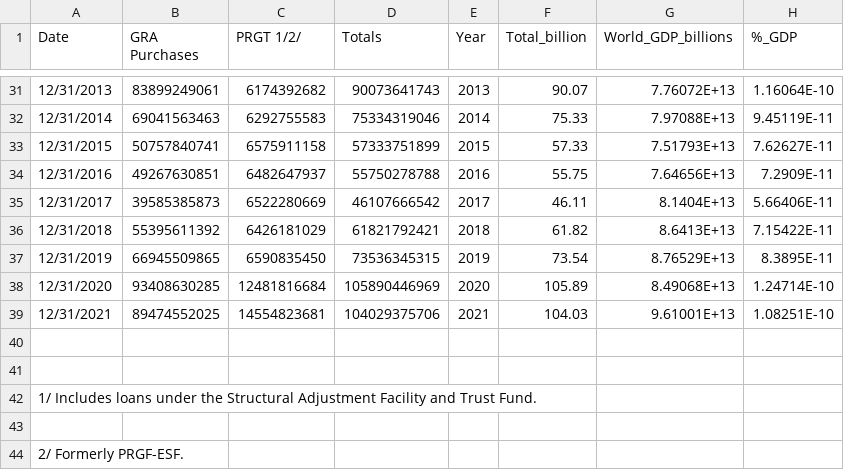
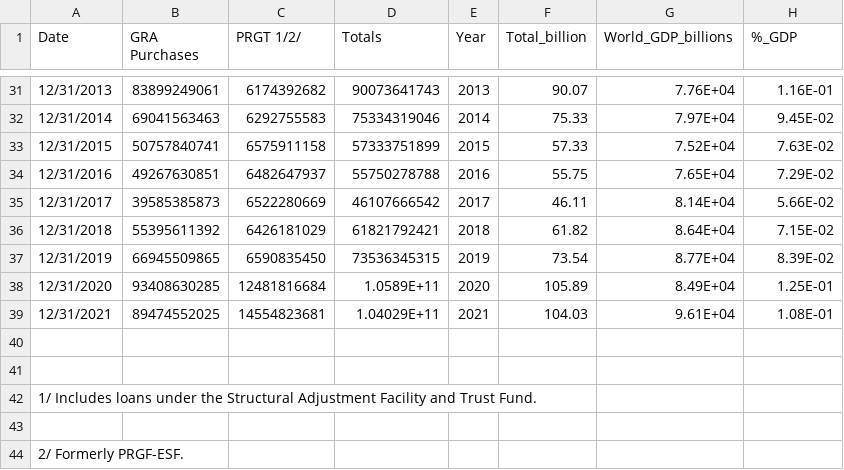
Before and after one commit to karmun2710/karmun2710.github.io, a CSV file: data_IMF_creditOutstanding (1).csv, drawn as a sheet; only a part is shown, gaps mark what is left out; the diff covers the shown part only.

```diff
--- a/data_IMF_creditOutstanding (1).csv
+++ b/data_IMF_creditOutstanding (1).csv
@@ -31,10 +31,10 @@ Date,GRA Purchases,PRGT 1/2/,Totals,Year,Total_billion,World_GDP_billions,%_GDP
-12/31/2013,83899249061,6174392682,90073641743,2013,90.07,7.76072E+13,1.16064E-10
-12/31/2014,69041563463,6292755583,75334319046,2014,75.33,7.97088E+13,9.45119E-11
-12/31/2015,50757840741,6575911158,57333751899,2015,57.33,7.51793E+13,7.62627E-11
-12/31/2016,49267630851,6482647937,55750278788,2016,55.75,7.64656E+13,7.2909E-11
-12/31/2017,39585385873,6522280669,46107666542,2017,46.11,8.1404E+13,5.66406E-11
-12/31/2018,55395611392,6426181029,61821792421,2018,61.82,8.6413E+13,7.15422E-11
-12/31/2019,66945509865,6590835450,73536345315,2019,73.54,8.76529E+13,8.3895E-11
-12/31/2020,93408630285,12481816684,105890446969,2020,105.89,8.49068E+13,1.24714E-10
-12/31/2021,89474552025,14554823681,104029375706,2021,104.03,9.61001E+13,1.08251E-10
+12/31/2013,83899249061,6174392682,90073641743,2013,90.07,7.76E+04,1.16E-01
+12/31/2014,69041563463,6292755583,75334319046,2014,75.33,7.97E+04,9.45E-02
+12/31/2015,50757840741,6575911158,57333751899,2015,57.33,7.52E+04,7.63E-02
+12/31/2016,49267630851,6482647937,55750278788,2016,55.75,7.65E+04,7.29E-02
+12/31/2017,39585385873,6522280669,46107666542,2017,46.11,8.14E+04,5.66E-02
+12/31/2018,55395611392,6426181029,61821792421,2018,61.82,8.64E+04,7.15E-02
+12/31/2019,66945509865,6590835450,73536345315,2019,73.54,8.77E+04,8.39E-02
+12/31/2020,93408630285,12481816684,1.0589E+11,2020,105.89,8.49E+04,1.25E-01
+12/31/2021,89474552025,14554823681,1.04029E+11,2021,104.03,9.61E+04,1.08E-01
 ,,,,,,,
```
Also changed, not shown: 62 edited cells elsewhere in this file.
